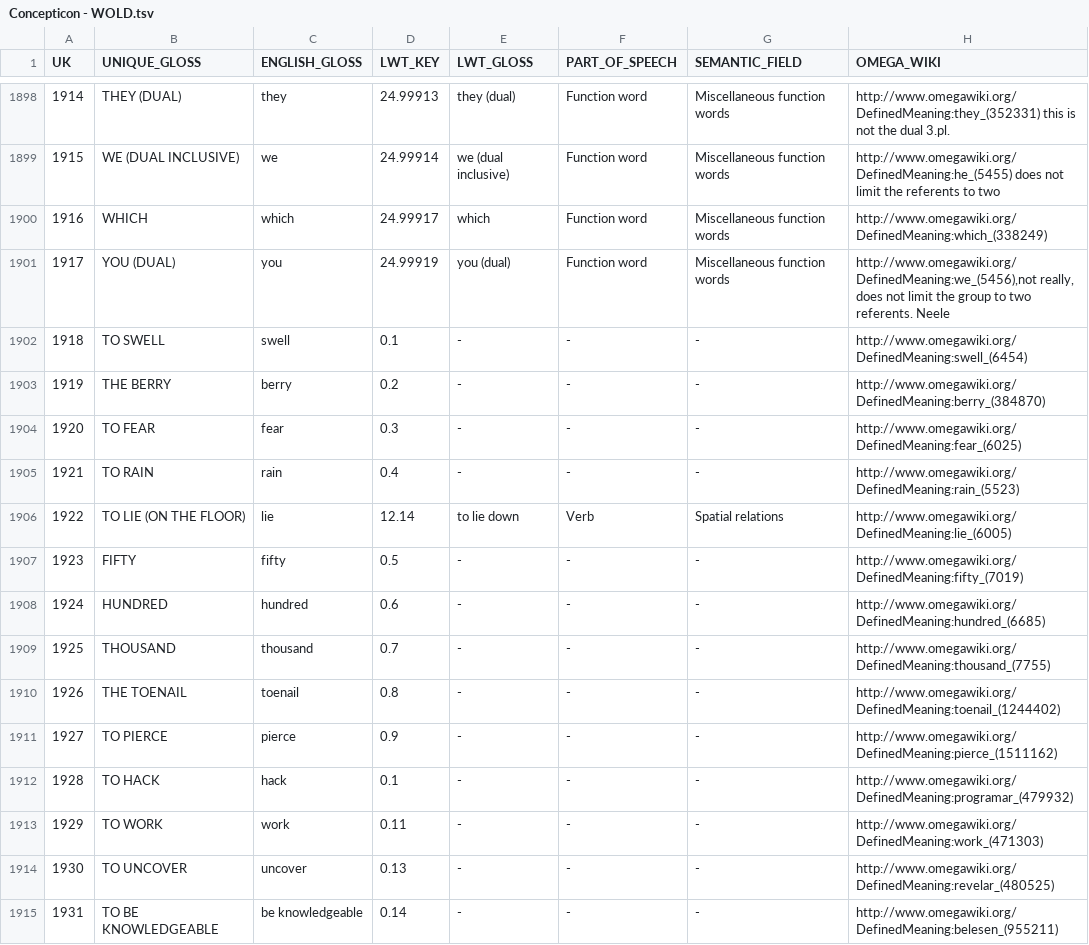
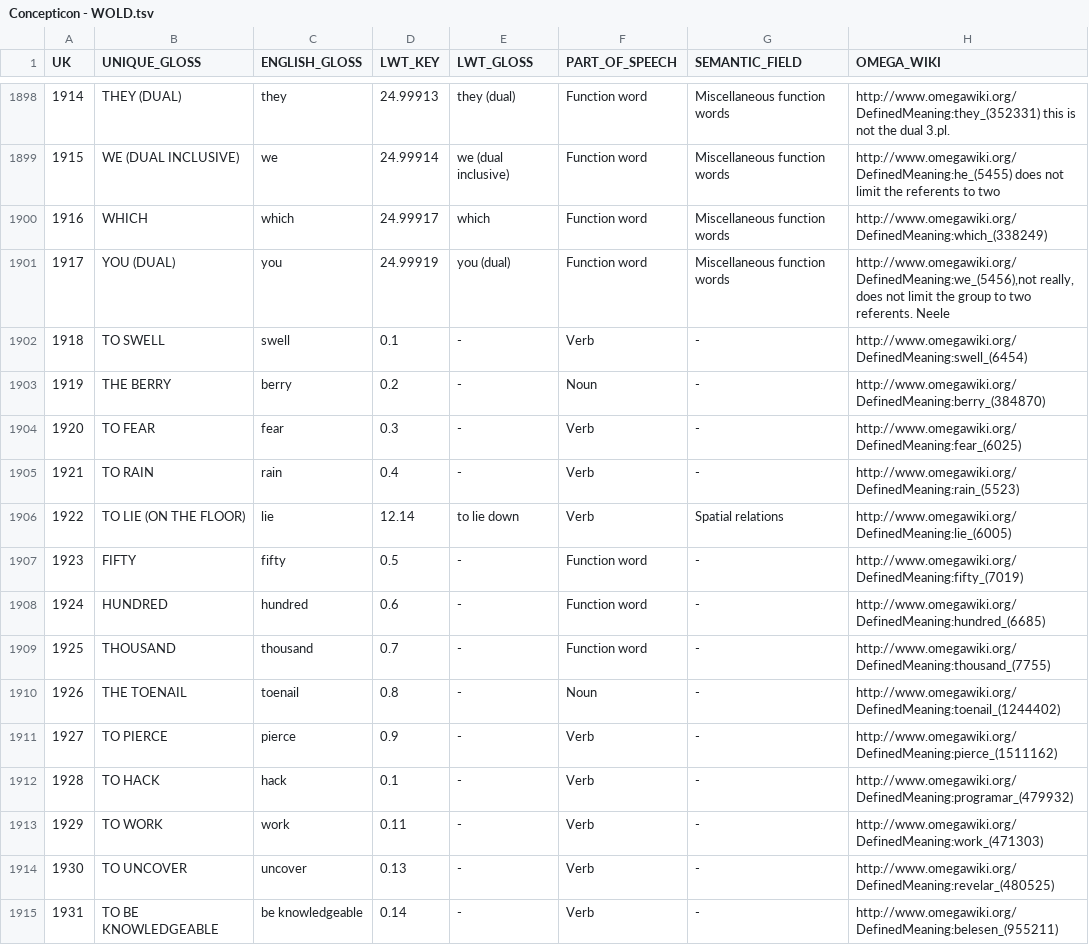
Before and after one commit to xrotwang/concepticon.github.io, a TSV file: scripts/Concepticon - WOLD.tsv, drawn as a sheet; only a part is shown, gaps mark what is left out; the diff covers the shown part only; the diff names each change by its address in the sheet, - before the commit and + after, or states it on an @@ line.

Commit message:
updated data

```diff
--- a/scripts/Concepticon - WOLD.tsv
+++ b/scripts/Concepticon - WOLD.tsv
-F1902 (PART_OF_SPEECH): -
+F1902 (PART_OF_SPEECH): Verb
-F1903 (PART_OF_SPEECH): -
+F1903 (PART_OF_SPEECH): Noun
-F1904:F1905 (PART_OF_SPEECH): -
+F1904:F1905 (PART_OF_SPEECH): Verb
-F1907:F1909 (PART_OF_SPEECH): -
+F1907:F1909 (PART_OF_SPEECH): Function word
-F1910 (PART_OF_SPEECH): -
+F1910 (PART_OF_SPEECH): Noun
-F1911:F1915 (PART_OF_SPEECH): -
+F1911:F1915 (PART_OF_SPEECH): Verb
```
Also changed, not shown: 60 edited cells elsewhere in this file, 3 other files.
